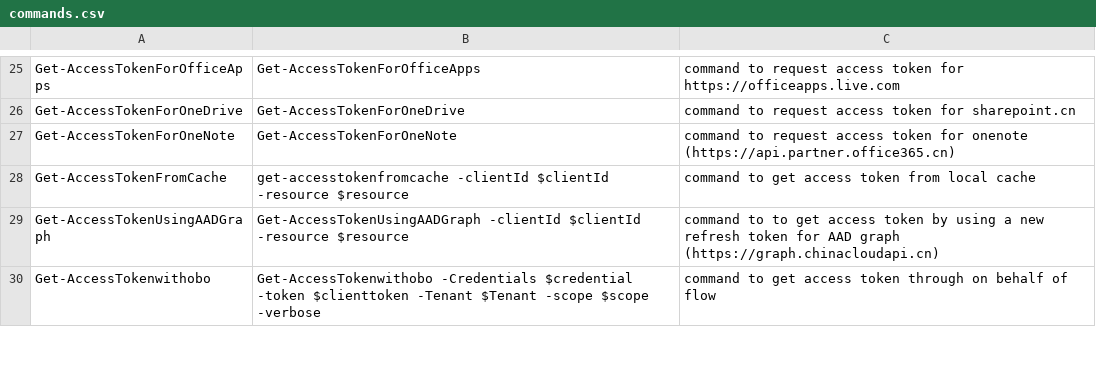
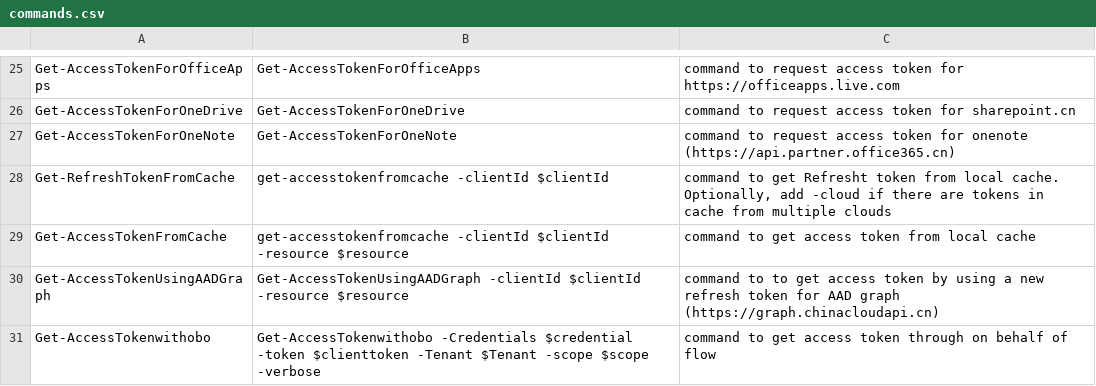
Before and after one commit to simonxin/aadtokens, a CSV file: doc/commands.csv, drawn as a sheet; only a part is shown, gaps mark what is left out; the diff names each change by its address in the sheet, - before the commit and + after, or states it on an @@ line.

```diff
--- a/doc/commands.csv
+++ b/doc/commands.csv
+row 28: Get-RefreshTokenFromCache | get-accesstokenfromcache -clientId $clientId | command to get Refresht token from local cache. Optionally, add -cloud if there are tokens in cache from multiple clouds
```
Also changed, not shown: 9 other files.
